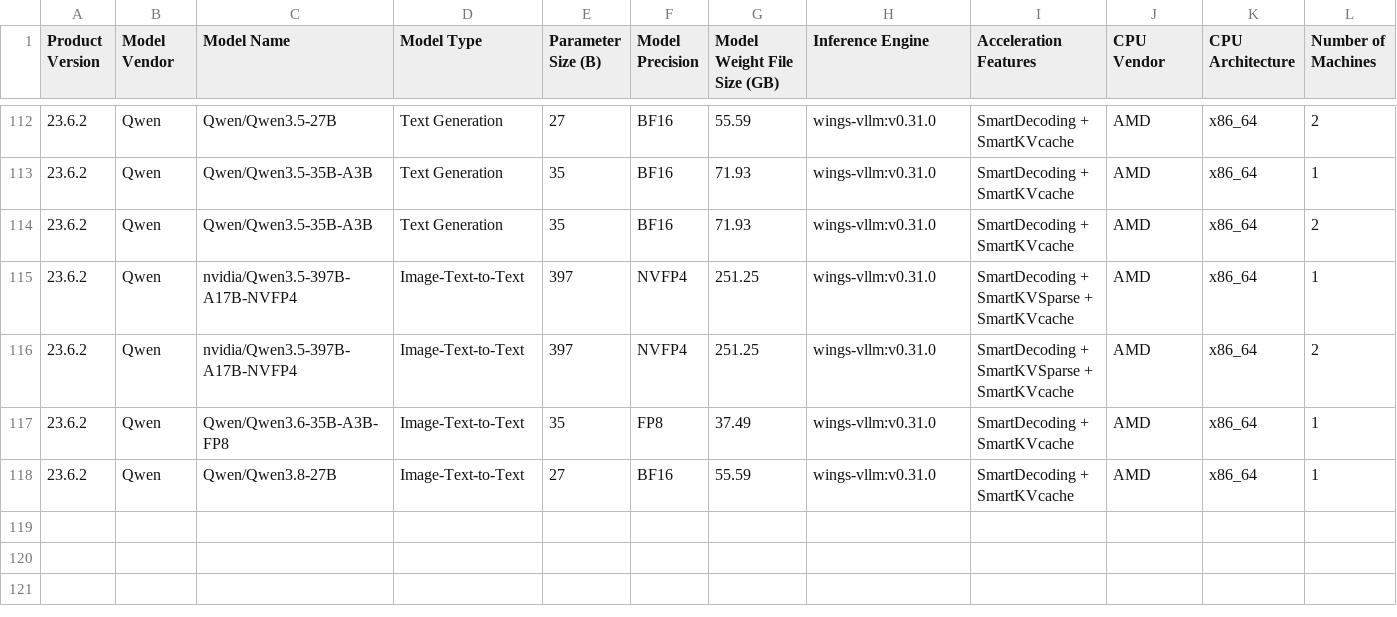
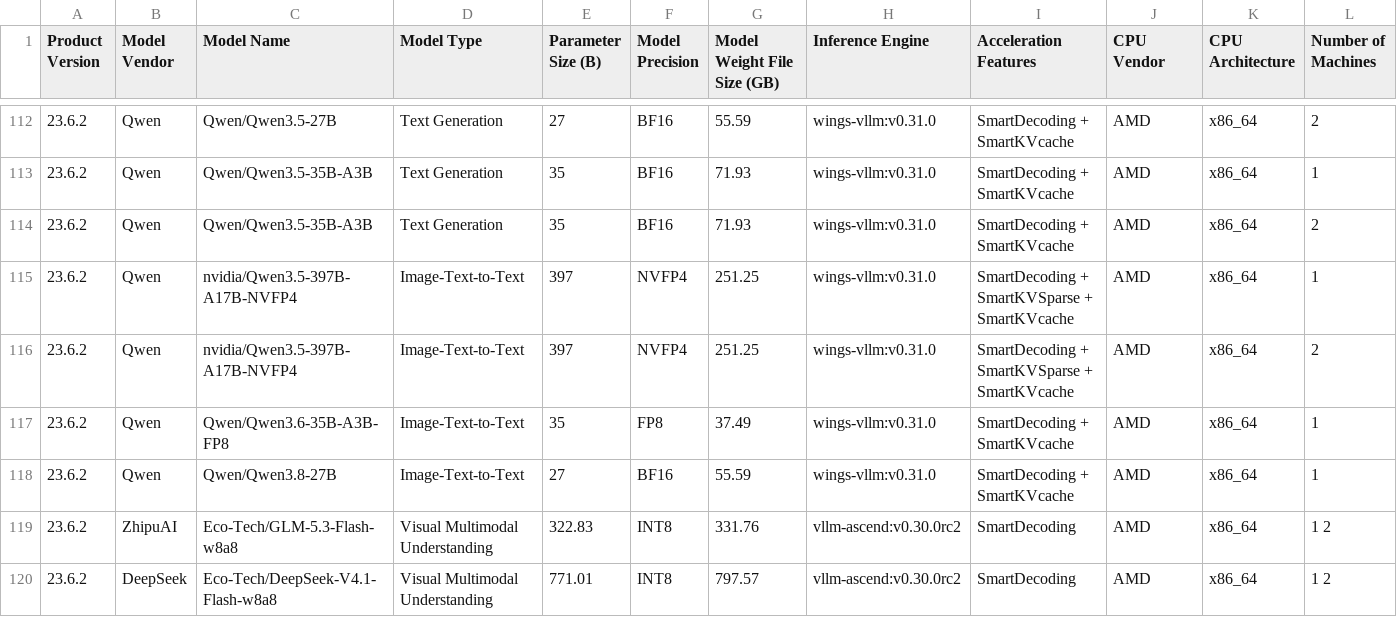
Before and after one commit to sunchendd/wings-infer-pro, a CSV file: Compatibility_List/FusionOne AI 23.6.1英文/FusionOne AI 23.6.1 Compatibility List (x86) 01.csv, drawn as a sheet; only a part is shown, gaps mark what is left out; rows hold the shown columns only; the diff names each change by its address in the sheet, - before the commit and + after, or states it on an @@ line.

Commit message:
[xfusion] Adapt the framework to support A+X 910C, and add support for GLM5.3-Flash-w8a8, DeepSeek-V4.1-Flash-w8a8 and DeepSeek-V4.1-Flash-1017-w8a8 on A+X 910C vllm-ascend0.30.0rc2
Offering: FusionOS 26
CVE:
Reference:
Type: requirement
DTS/US: US20260825369471
reason:
1. adapt the framework to support A+X 910C
2. add support for GLM5.3-Flash-w8a8 DeepSeek-V4.1-Flash-w8a8 and DeepSeek-V4.1-Flash-1017-w8a8 on A+X 910C vllm-ascend0.30.0rc2

Signed-off-by: tangjinlong@xfusion.com
Signed-off-by: chenxu2@xfusion.com

Merge remote-tracking branch 'trunk/develop' into feat/x86_64-a3

```diff
--- a/Compatibility_List/FusionOne AI 23.6.1英文/FusionOne AI 23.6.1 Compatibility List (x86) 01.csv
+++ b/Compatibility_List/FusionOne AI 23.6.1英文/FusionOne AI 23.6.1 Compatibility List (x86) 01.csv
+row 119: 23.6.2 | ZhipuAI | Eco-Tech/GLM-5.3-Flash-w8a8 | Visual Multimodal Understanding | 322.83 | INT8 | 331.76 | vllm-ascend:v0.30.0rc2 | SmartDecoding | AMD | x86_64 | 1 2
+row 120: 23.6.2 | DeepSeek | Eco-Tech/DeepSeek-V4.1-Flash-w8a8 | Visual Multimodal Understanding | 771.01 | INT8 | 797.57 | vllm-ascend:v0.30.0rc2 | SmartDecoding | AMD | x86_64 | 1 2
```
Also changed, not shown: Compatibility_List/FusionOne AI 23.6.1中文/FusionOne AI 23.6.1 兼容性列表（x86） 01.csv, 11 other files.
